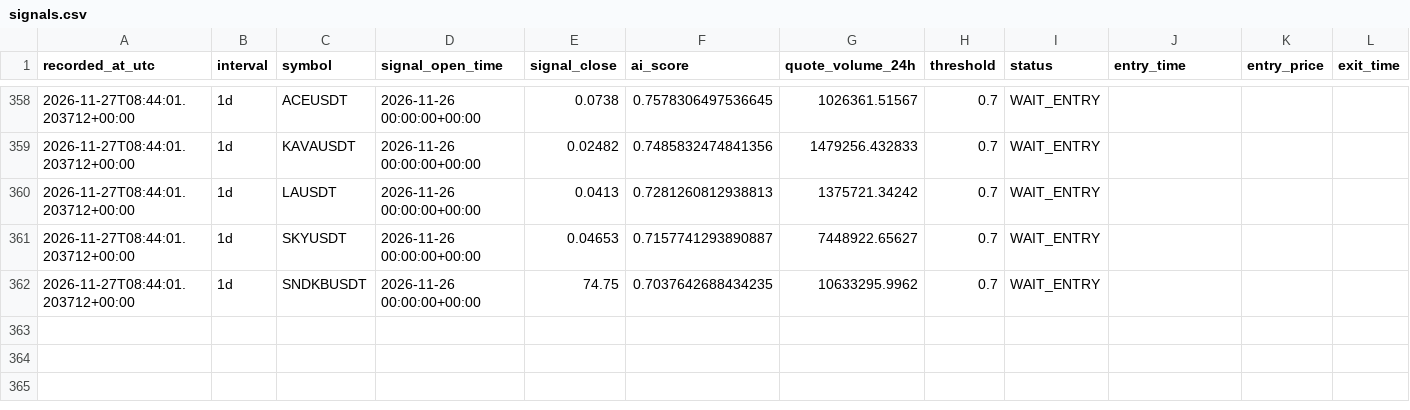
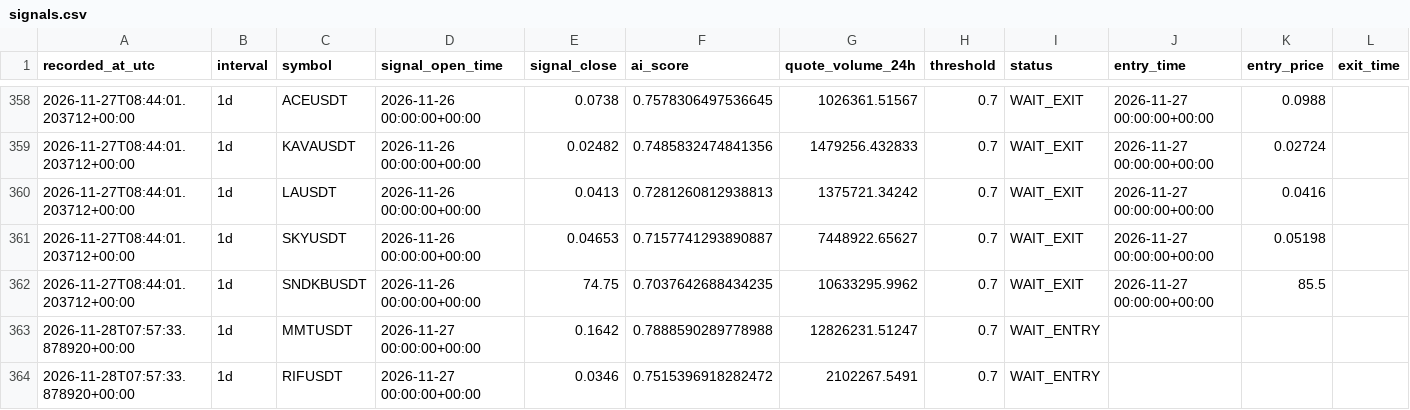
Before and after one commit to ISTATAM/CryptoAI-Online, a CSV file: paper_trading/signals.csv, drawn as a sheet; only a part is shown, gaps mark what is left out; rows hold the shown columns only; the diff covers the shown part only; the diff names each change by its address in the sheet, - before the commit and + after, or states it on an @@ line.

```diff
--- a/paper_trading/signals.csv
+++ b/paper_trading/signals.csv
-I358:I362 (status): WAIT_ENTRY
+I358:I362 (status): WAIT_EXIT
-J358:J362 (entry_time): (empty)
+J358:J362 (entry_time): 2026-11-27 00:00:00+00:00
-K358 (entry_price): (empty)
+K358 (entry_price): 0.0988
-K359 (entry_price): (empty)
+K359 (entry_price): 0.02724
-K360 (entry_price): (empty)
+K360 (entry_price): 0.0416
-K361 (entry_price): (empty)
+K361 (entry_price): 0.05198
-K362 (entry_price): (empty)
+K362 (entry_price): 85.5
+row 363: 2026-11-28T07:57:33.878920+00:00 | 1d | MMTUSDT | 2026-11-27 00:00:00+00:00 | 0.1642 | 0.7888590289778988 | 12826231.51247 | 0.7 | WAIT_ENTRY
+row 364: 2026-11-28T07:57:33.878920+00:00 | 1d | RIFUSDT | 2026-11-27 00:00:00+00:00 | 0.0346 | 0.7515396918282472 | 2102267.5491 | 0.7 | WAIT_ENTRY
```
Also changed, not shown: 81 edited cells elsewhere in this file, paper_trading/latest_scan.csv, paper_trading/performance_trades.csv, 3 other files.
